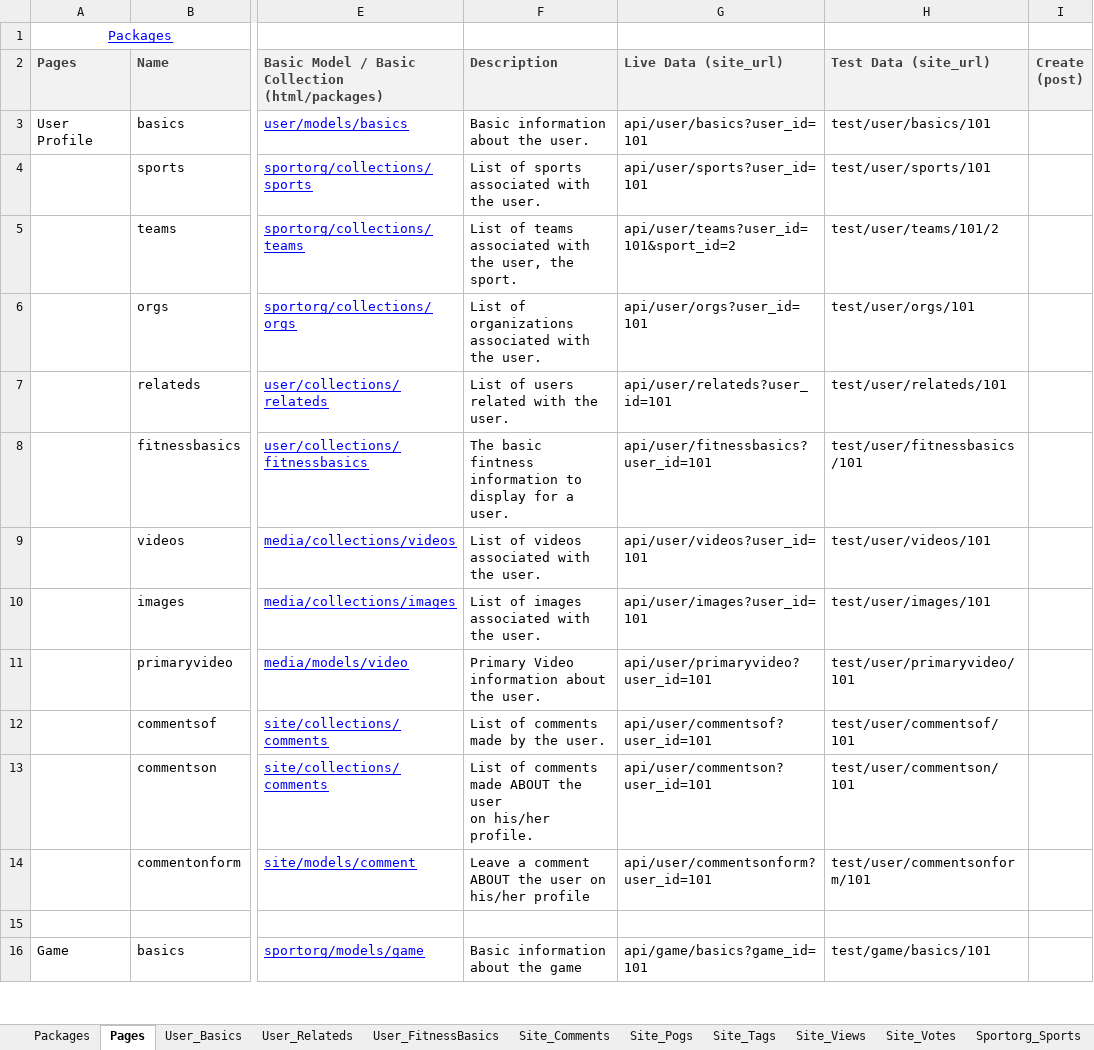
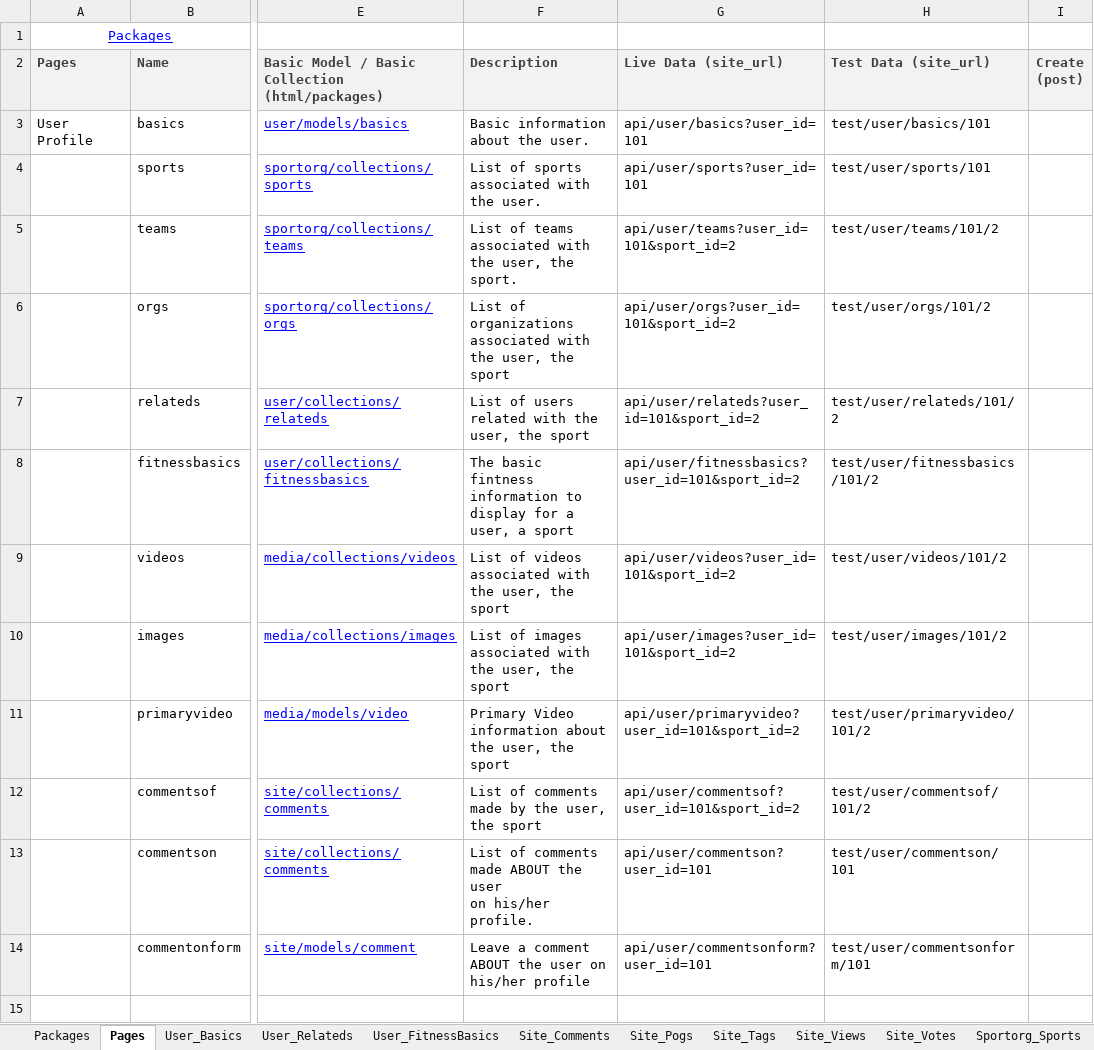
Before and after one commit to mikewrather/athletez, an Excel workbook: data_structure.xlsx, sheet Pages, drawn as a sheet; only a part is shown, gaps mark what is left out; the shorter side is filled out with more unchanged rows; values as stored, in another font and other column widths than the file's, no borders; the diff names each change by its address in the sheet, - before the commit and + after, or states it on an @@ line.

Commit message:
add test data

```diff
--- a/data_structure.xlsx (sheet Pages)
+++ b/data_structure.xlsx (sheet Pages)
-F6 (Description): …with the user.
+F6 (Description): …with the user, the sport
-G6 (Live Data (site_url)): api/user/orgs?user_id=101
+G6 (Live Data (site_url)): api/user/orgs?user_id=101&sport_id=2
-H6 (Test Data (site_url)): test/user/orgs/101
+H6 (Test Data (site_url)): test/user/orgs/101/2
-F7 (Description): List of users related with the user.
+F7 (Description): List of users related with the user, the sport
-G7 (Live Data (site_url)): api/user/relateds?user_id=101
+G7 (Live Data (site_url)): api/user/relateds?user_id=101&sport_id=2
-H7 (Test Data (site_url)): test/user/relateds/101
+H7 (Test Data (site_url)): test/user/relateds/101/2
-F8 (Description): …for a user.
+F8 (Description): …for a user, a sport
-G8 (Live Data (site_url)): api/user/fitnessbasics?user_id=101
+G8 (Live Data (site_url)): api/user/fitnessbasics?user_id=101&sport_id=2
-H8 (Test Data (site_url)): test/user/fitnessbasics/101
+H8 (Test Data (site_url)): test/user/fitnessbasics/101/2
-F9 (Description): List of videos associated with the user.
+F9 (Description): List of videos associated with the user, the sport
-G9 (Live Data (site_url)): api/user/videos?user_id=101
+G9 (Live Data (site_url)): api/user/videos?user_id=101&sport_id=2
-H9 (Test Data (site_url)): test/user/videos/101
+H9 (Test Data (site_url)): test/user/videos/101/2
-F10 (Description): List of images associated with the user.
+F10 (Description): List of images associated with the user, the sport
-G10 (Live Data (site_url)): api/user/images?user_id=101
+G10 (Live Data (site_url)): api/user/images?user_id=101&sport_id=2
-H10 (Test Data (site_url)): test/user/images/101
+H10 (Test Data (site_url)): test/user/images/101/2
-F11 (Description): …about the user.
+F11 (Description): …about the user, the sport
-G11 (Live Data (site_url)): api/user/primaryvideo?user_id=101
+G11 (Live Data (site_url)): api/user/primaryvideo?user_id=101&sport_id=2
-H11 (Test Data (site_url)): test/user/primaryvideo/101
+H11 (Test Data (site_url)): test/user/primaryvideo/101/2
-F12 (Description): List of comments made by the user.
+F12 (Description): List of comments made by the user, the sport
-G12 (Live Data (site_url)): api/user/commentsof?user_id=101
+G12 (Live Data (site_url)): api/user/commentsof?user_id=101&sport_id=2
-H12 (Test Data (site_url)): test/user/commentsof/101
+H12 (Test Data (site_url)): test/user/commentsof/101/2
```
Also changed, not shown: 15 other files.
